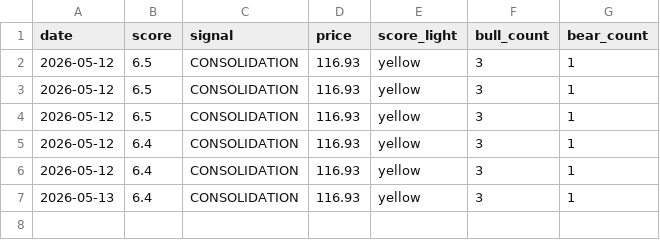
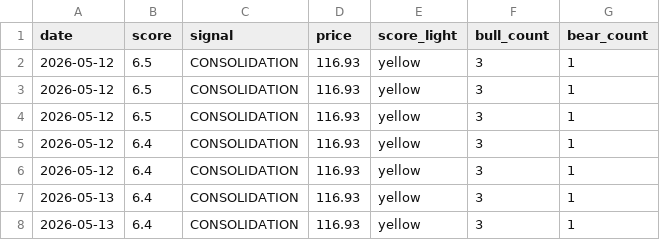
Before and after one commit to dhawanuj-lgtm/stock-watchlist-pipeline, a CSV file: data/history/CCJ.csv, drawn as a sheet; the diff names each change by its address in the sheet, - before the commit and + after, or states it on an @@ line.

```diff
--- a/data/history/CCJ.csv
+++ b/data/history/CCJ.csv
+row 8: 2026-05-13 | 6.4 | CONSOLIDATION | 116.93 | yellow | 3 | 1
```
Also changed, not shown: data/history/AMZN.csv, data/history/BMNR.csv, 33 other files.
